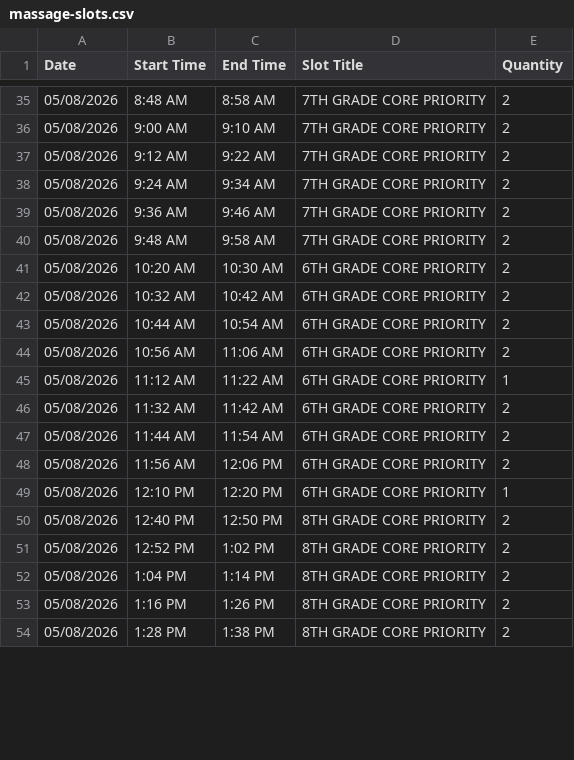
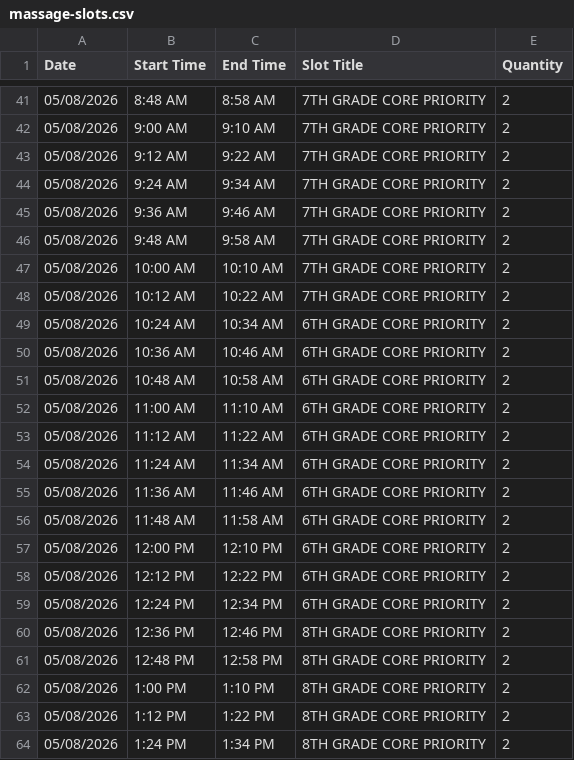
Before and after one commit to liz928/la-trip-kids, a CSV file: pto-massage/massage-slots.csv, drawn as a sheet; only a part is shown, gaps mark what is left out; the diff covers the shown part only.

```diff
--- a/pto-massage/massage-slots.csv
+++ b/pto-massage/massage-slots.csv
@@ -40,15 +46,19 @@ Date,Start Time,End Time,Slot Title,Quantity
 05/08/2026,9:48 AM,9:58 AM,7TH GRADE CORE PRIORITY,2
-05/08/2026,10:20 AM,10:30 AM,6TH GRADE CORE PRIORITY,2
-05/08/2026,10:32 AM,10:42 AM,6TH GRADE CORE PRIORITY,2
-05/08/2026,10:44 AM,10:54 AM,6TH GRADE CORE PRIORITY,2
-05/08/2026,10:56 AM,11:06 AM,6TH GRADE CORE PRIORITY,2
-05/08/2026,11:12 AM,11:22 AM,6TH GRADE CORE PRIORITY,1
-05/08/2026,11:32 AM,11:42 AM,6TH GRADE CORE PRIORITY,2
-05/08/2026,11:44 AM,11:54 AM,6TH GRADE CORE PRIORITY,2
-05/08/2026,11:56 AM,12:06 PM,6TH GRADE CORE PRIORITY,2
-05/08/2026,12:10 PM,12:20 PM,6TH GRADE CORE PRIORITY,1
-05/08/2026,12:40 PM,12:50 PM,8TH GRADE CORE PRIORITY,2
-05/08/2026,12:52 PM,1:02 PM,8TH GRADE CORE PRIORITY,2
-05/08/2026,1:04 PM,1:14 PM,8TH GRADE CORE PRIORITY,2
-05/08/2026,1:16 PM,1:26 PM,8TH GRADE CORE PRIORITY,2
-05/08/2026,1:28 PM,1:38 PM,8TH GRADE CORE PRIORITY,2
+05/08/2026,10:00 AM,10:10 AM,7TH GRADE CORE PRIORITY,2
+05/08/2026,10:12 AM,10:22 AM,7TH GRADE CORE PRIORITY,2
+05/08/2026,10:24 AM,10:34 AM,6TH GRADE CORE PRIORITY,2
+05/08/2026,10:36 AM,10:46 AM,6TH GRADE CORE PRIORITY,2
+05/08/2026,10:48 AM,10:58 AM,6TH GRADE CORE PRIORITY,2
+05/08/2026,11:00 AM,11:10 AM,6TH GRADE CORE PRIORITY,2
+05/08/2026,11:12 AM,11:22 AM,6TH GRADE CORE PRIORITY,2
+05/08/2026,11:24 AM,11:34 AM,6TH GRADE CORE PRIORITY,2
+05/08/2026,11:36 AM,11:46 AM,6TH GRADE CORE PRIORITY,2
+05/08/2026,11:48 AM,11:58 AM,6TH GRADE CORE PRIORITY,2
+05/08/2026,12:00 PM,12:10 PM,6TH GRADE CORE PRIORITY,2
+05/08/2026,12:12 PM,12:22 PM,6TH GRADE CORE PRIORITY,2
+05/08/2026,12:24 PM,12:34 PM,6TH GRADE CORE PRIORITY,2
+05/08/2026,12:36 PM,12:46 PM,8TH GRADE CORE PRIORITY,2
+05/08/2026,12:48 PM,12:58 PM,8TH GRADE CORE PRIORITY,2
+05/08/2026,1:00 PM,1:10 PM,8TH GRADE CORE PRIORITY,2
+05/08/2026,1:12 PM,1:22 PM,8TH GRADE CORE PRIORITY,2
+05/08/2026,1:24 PM,1:34 PM,8TH GRADE CORE PRIORITY,2
```
Also changed, not shown: 8 added rows and 48 edited cells elsewhere in this file, 1 other file.
